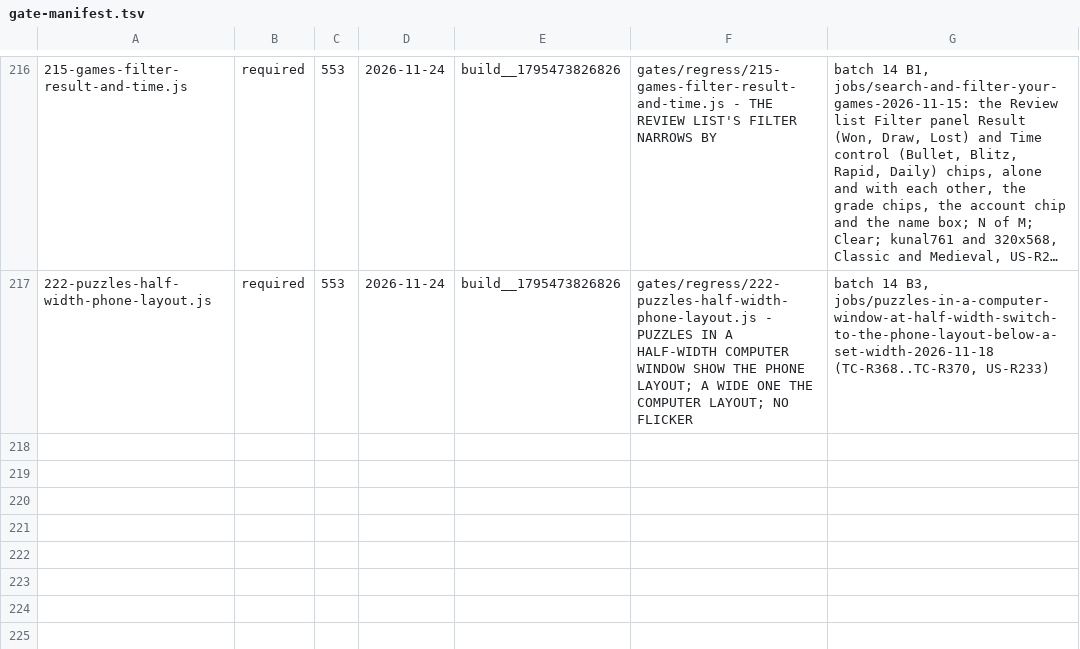
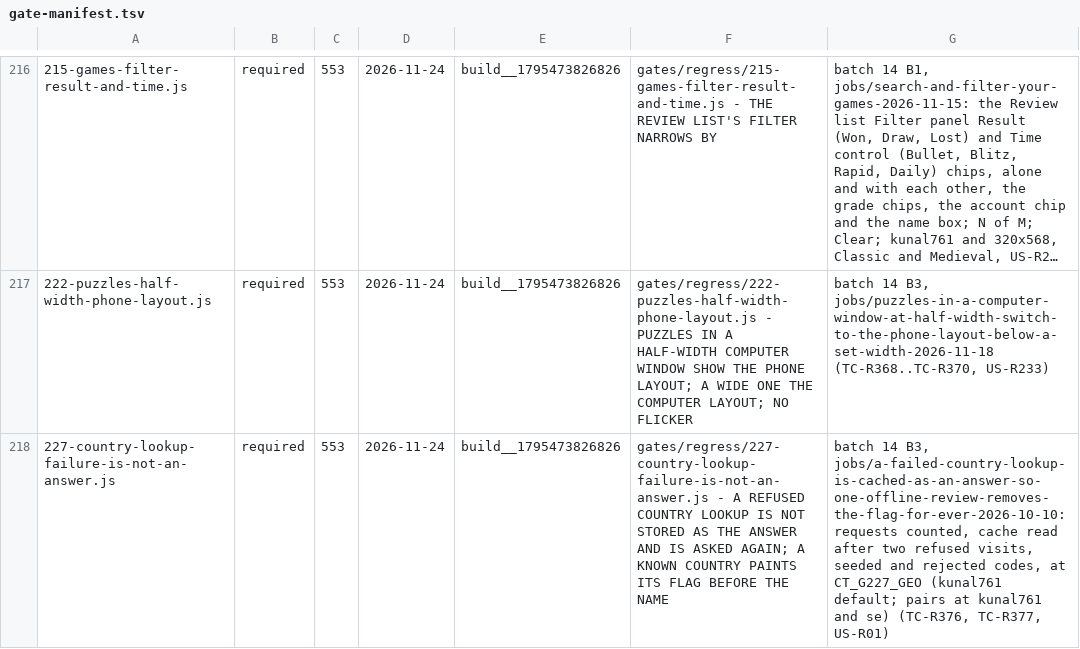
Before and after one commit to LearnToCheckmate/chess-trainer, a TSV file: gates/gate-manifest.tsv, drawn as a sheet; only a part is shown, gaps mark what is left out; long unchanged cells end in …; the diff names each change by its address in the sheet, - before the commit and + after, or states it on an @@ line.

```diff
--- a/gates/gate-manifest.tsv
+++ b/gates/gate-manifest.tsv
+row 218: 227-country-lookup-failure-is-not-an-answer.js | required | 553 | 2026-11-24 | build__1795473826826 | gates/regress/227-country-lookup-failure-is-not-an-answer.js - A REFUSED COUNTRY LOOKUP IS NOT STORED AS THE ANSWER AND IS ASKED AGAIN; A KNOWN COUNTRY PAINTS ITS FLAG BEFORE THE NAME | batch 14 B3, jobs/a-failed-country-lookup-is-cached-as-an-answer-so-one-offline-review-removes-the-flag-for-ever-2026-10-10: requests counted, cache read after two refused visits, seeded and rejected codes, at CT_G227_GEO (kunal761 default; pairs at kunal761 and se) (TC-R376, TC-R377, US-R01)
```
Also changed, not shown: 8 other files.
